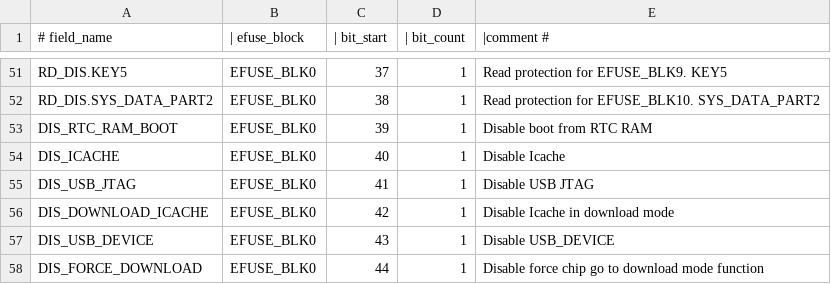
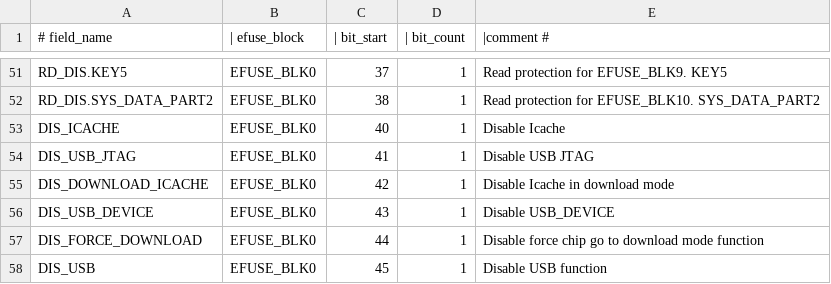
Before and after one commit to RogoSolutions/rogo-esp32-sdk, a CSV file: components/efuse/esp32c3/esp_efuse_table.csv, drawn as a sheet; only a part is shown, gaps mark what is left out; the shorter side is filled out with more unchanged rows; the diff names each change by its address in the sheet, - before the commit and + after, or states it on an @@ line.

```diff
--- a/components/efuse/esp32c3/esp_efuse_table.csv
+++ b/components/efuse/esp32c3/esp_efuse_table.csv
-row 53: DIS_RTC_RAM_BOOT | EFUSE_BLK0 | 39 | 1 | Disable boot from RTC RAM
```
Also changed, not shown: components/efuse/esp32h2/esp_efuse_table.csv, components/efuse/esp32s3/esp_efuse_table.csv, 14 other files.
